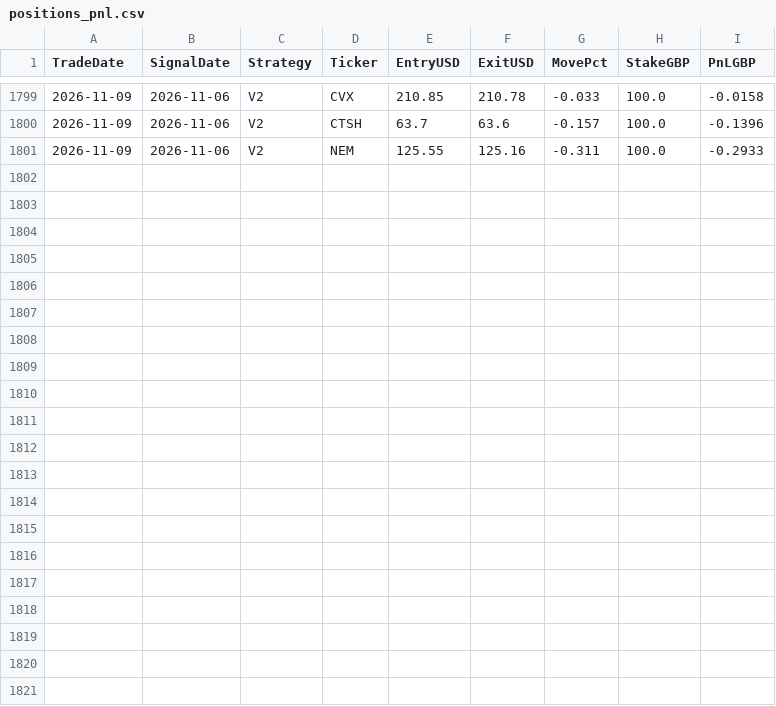
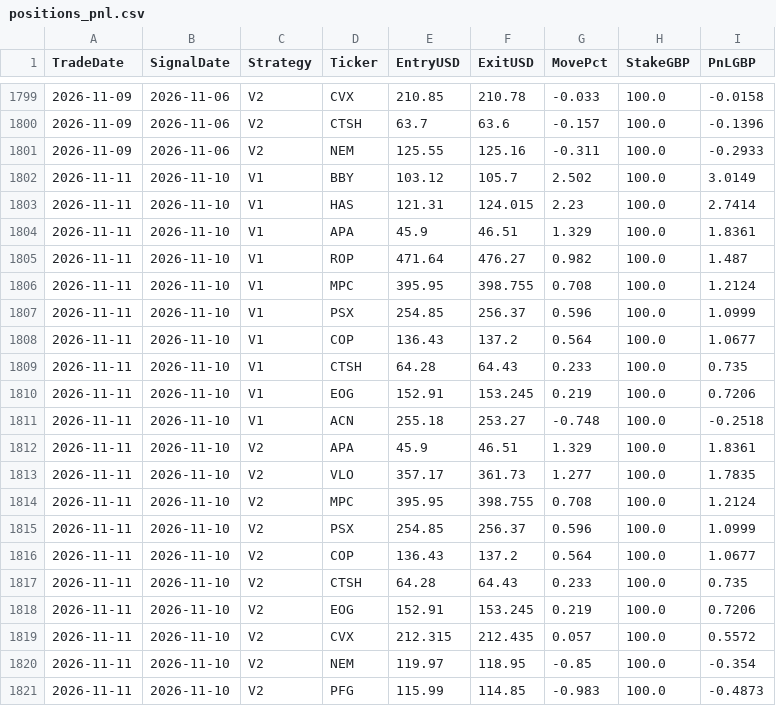
Before and after one commit to MrinalBhargava/sp500-dashboard, a CSV file: positions_pnl.csv, drawn as a sheet; only a part is shown, gaps mark what is left out.

```diff
--- a/positions_pnl.csv
+++ b/positions_pnl.csv
@@ -1801 +1801,21 @@ TradeDate,SignalDate,Strategy,Ticker,EntryUSD,ExitUSD,MovePct,StakeGBP,PnLGBP
 2026-11-09,2026-11-06,V2,NEM,125.55,125.16,-0.311,100.0,-0.2933
+2026-11-11,2026-11-10,V1,BBY,103.12,105.7,2.502,100.0,3.0149
+2026-11-11,2026-11-10,V1,HAS,121.31,124.015,2.23,100.0,2.7414
+2026-11-11,2026-11-10,V1,APA,45.9,46.51,1.329,100.0,1.8361
+2026-11-11,2026-11-10,V1,ROP,471.64,476.27,0.982,100.0,1.487
+2026-11-11,2026-11-10,V1,MPC,395.95,398.755,0.708,100.0,1.2124
+2026-11-11,2026-11-10,V1,PSX,254.85,256.37,0.596,100.0,1.0999
+2026-11-11,2026-11-10,V1,COP,136.43,137.2,0.564,100.0,1.0677
+2026-11-11,2026-11-10,V1,CTSH,64.28,64.43,0.233,100.0,0.735
+2026-11-11,2026-11-10,V1,EOG,152.91,153.245,0.219,100.0,0.7206
+2026-11-11,2026-11-10,V1,ACN,255.18,253.27,-0.748,100.0,-0.2518
+2026-11-11,2026-11-10,V2,APA,45.9,46.51,1.329,100.0,1.8361
+2026-11-11,2026-11-10,V2,VLO,357.17,361.73,1.277,100.0,1.7835
+2026-11-11,2026-11-10,V2,MPC,395.95,398.755,0.708,100.0,1.2124
+2026-11-11,2026-11-10,V2,PSX,254.85,256.37,0.596,100.0,1.0999
+2026-11-11,2026-11-10,V2,COP,136.43,137.2,0.564,100.0,1.0677
+2026-11-11,2026-11-10,V2,CTSH,64.28,64.43,0.233,100.0,0.735
+2026-11-11,2026-11-10,V2,EOG,152.91,153.245,0.219,100.0,0.7206
+2026-11-11,2026-11-10,V2,CVX,212.315,212.435,0.057,100.0,0.5572
+2026-11-11,2026-11-10,V2,NEM,119.97,118.95,-0.85,100.0,-0.354
+2026-11-11,2026-11-10,V2,PFG,115.99,114.85,-0.983,100.0,-0.4873
```
Also changed, not shown: daily_pnl.csv.
